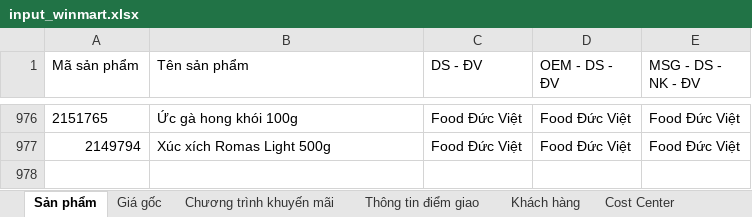
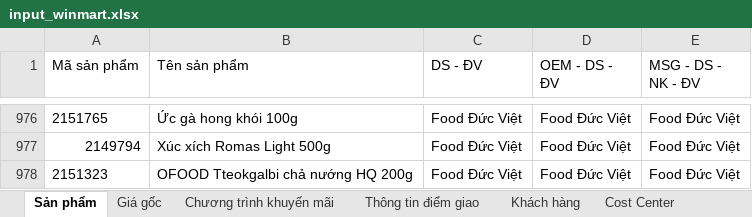
Before and after one commit to daesang-dev/project-upload-reboot, an Excel workbook: data/input_winmart.xlsx, sheet Sản phẩm, drawn as a sheet; only a part is shown, gaps mark what is left out; values as stored, in another font and other column widths than the file's, no borders; conditional formats and table styles not drawn; the diff names each change by its address in the sheet, - before the commit and + after, or states it on an @@ line.

```diff
--- a/data/input_winmart.xlsx (sheet Sản phẩm)
+++ b/data/input_winmart.xlsx (sheet Sản phẩm)
+row 978: 2151323 | OFOOD Tteokgalbi chả nướng HQ 200g | Food Đức Việt | Food Đức Việt | Food Đức Việt
```
Also changed, not shown: sheet Chương trình khuyến mãi, sheet Giá gốc, 7 other files.
